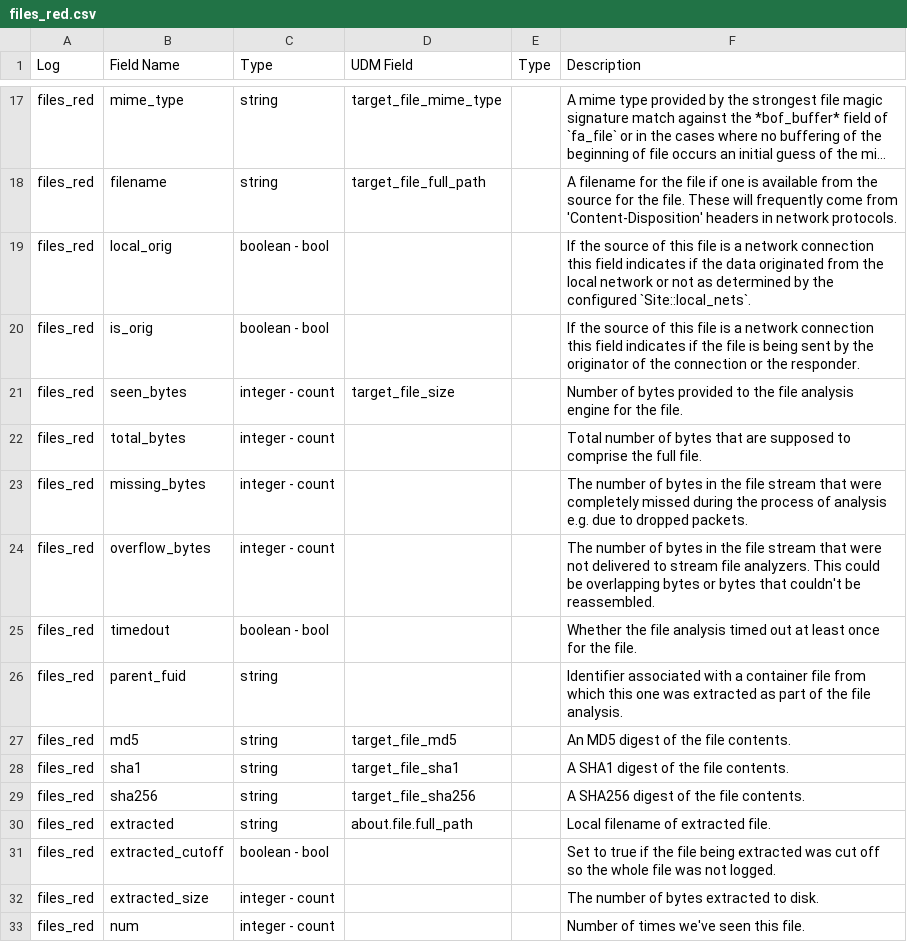
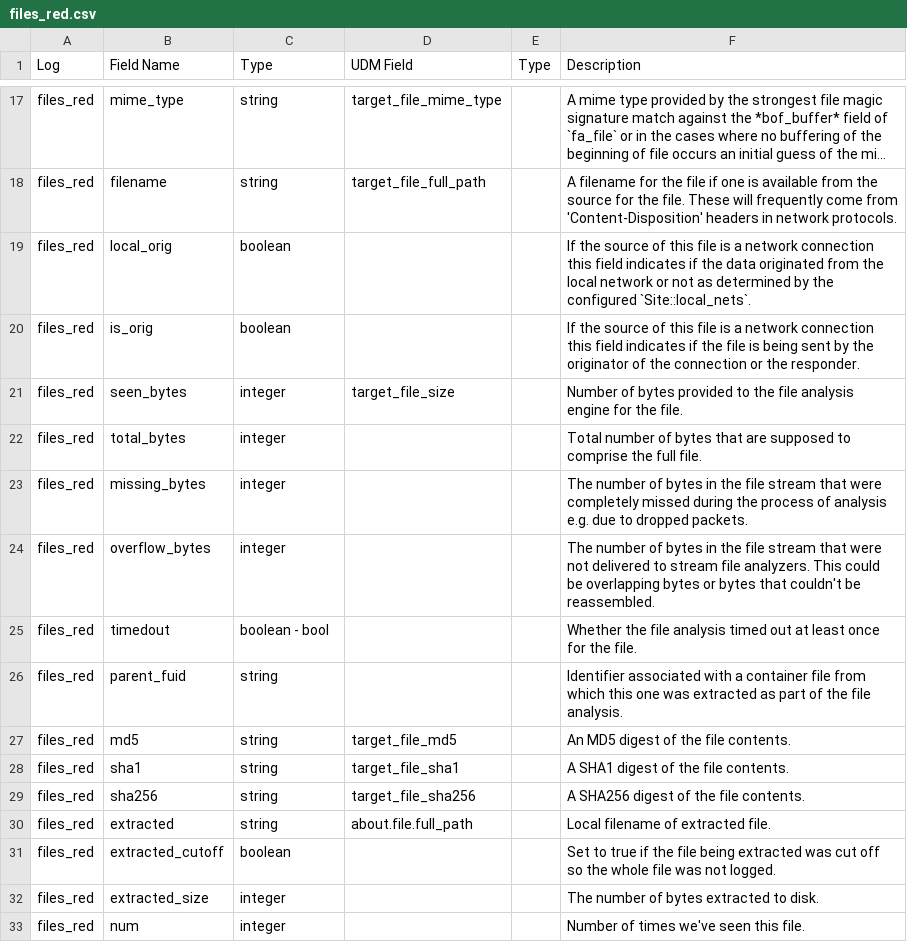
Before and after one commit to corelight/Chronicle, a CSV file: UDM-maps/files_red.csv, drawn as a sheet; only a part is shown, gaps mark what is left out; long unchanged cells end in …; the diff names each change by its address in the sheet, - before the commit and + after, or states it on an @@ line.

```diff
--- a/UDM-maps/files_red.csv
+++ b/UDM-maps/files_red.csv
-C19:C20 (Type): boolean - bool
+C19:C20 (Type): boolean
-C21:C24 (Type): integer - count
+C21:C24 (Type): integer
-C31 (Type): boolean - bool
+C31 (Type): boolean
-C32:C33 (Type): integer - count
+C32:C33 (Type): integer
```
Also changed, not shown: UDM-maps/files.csv.
